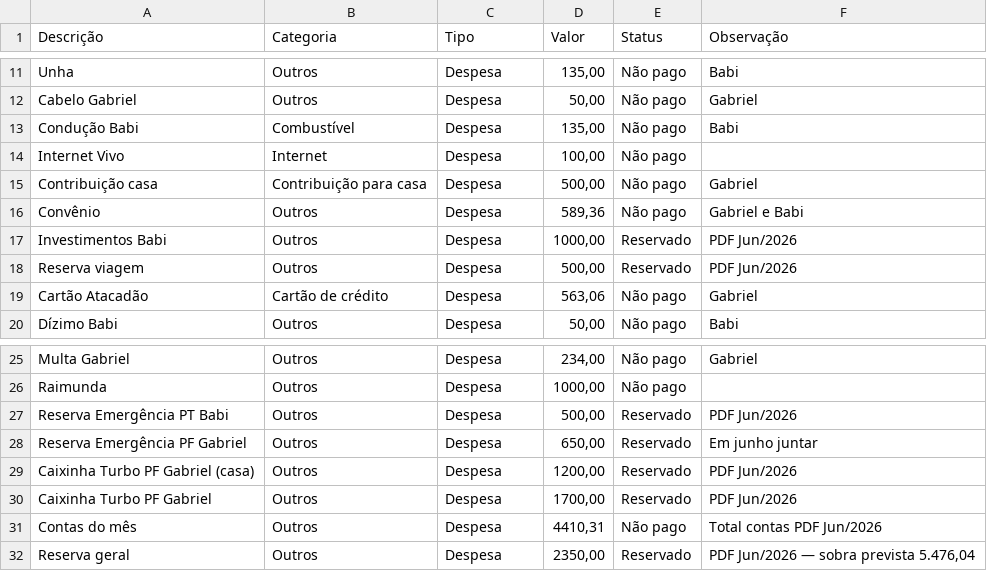
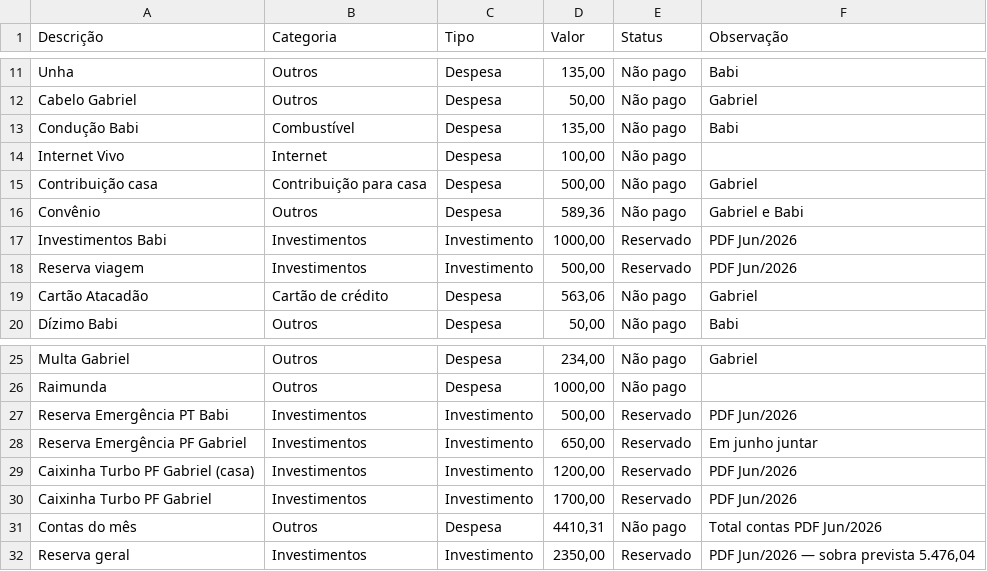
Before and after one commit to omartins-zs/sistema-financas-pessoais, a CSV file: dados/junho-2026.csv, drawn as a sheet; only a part is shown, gaps mark what is left out.

Commit message:
:sparkles: feat: separando investimentos e calculo do mes

```diff
--- a/dados/junho-2026.csv
+++ b/dados/junho-2026.csv
@@ -16,4 +16,4 @@ Contribuição casa;Contribuição para casa;Despesa;500,00;Não pago;Gabriel
 Convênio;Outros;Despesa;589,36;Não pago;Gabriel e Babi
-Investimentos Babi;Outros;Despesa;1000,00;Reservado;PDF Jun/2026
-Reserva viagem;Outros;Despesa;500,00;Reservado;PDF Jun/2026
+Investimentos Babi;Investimentos;Investimento;1000,00;Reservado;PDF Jun/2026
+Reserva viagem;Investimentos;Investimento;500,00;Reservado;PDF Jun/2026
 Cartão Atacadão;Cartão de crédito;Despesa;563,06;Não pago;Gabriel
@@ -26,7 +26,7 @@ Multa Gabriel;Outros;Despesa;234,00;Não pago;Gabriel
 Raimunda;Outros;Despesa;1000,00;Não pago;
-Reserva Emergência PT Babi;Outros;Despesa;500,00;Reservado;PDF Jun/2026
-Reserva Emergência PF Gabriel;Outros;Despesa;650,00;Reservado;Em junho juntar
-Caixinha Turbo PF Gabriel (casa);Outros;Despesa;1200,00;Reservado;PDF Jun/2026
-Caixinha Turbo PF Gabriel;Outros;Despesa;1700,00;Reservado;PDF Jun/2026
+Reserva Emergência PT Babi;Investimentos;Investimento;500,00;Reservado;PDF Jun/2026
+Reserva Emergência PF Gabriel;Investimentos;Investimento;650,00;Reservado;Em junho juntar
+Caixinha Turbo PF Gabriel (casa);Investimentos;Investimento;1200,00;Reservado;PDF Jun/2026
+Caixinha Turbo PF Gabriel;Investimentos;Investimento;1700,00;Reservado;PDF Jun/2026
 Contas do mês;Outros;Despesa;4410,31;Não pago;Total contas PDF Jun/2026
-Reserva geral;Outros;Despesa;2350,00;Reservado;PDF Jun/2026 — sobra prevista 5.476,04
+Reserva geral;Investimentos;Investimento;2350,00;Reservado;PDF Jun/2026 — sobra prevista 5.476,04
```
Also changed, not shown: 3 other files.
